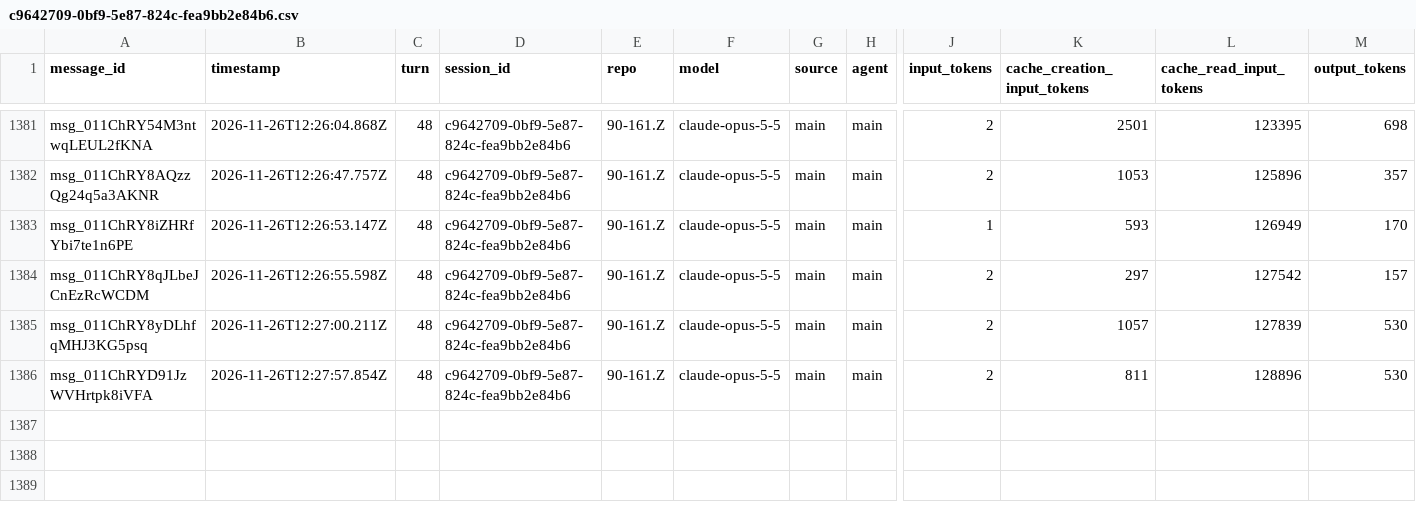
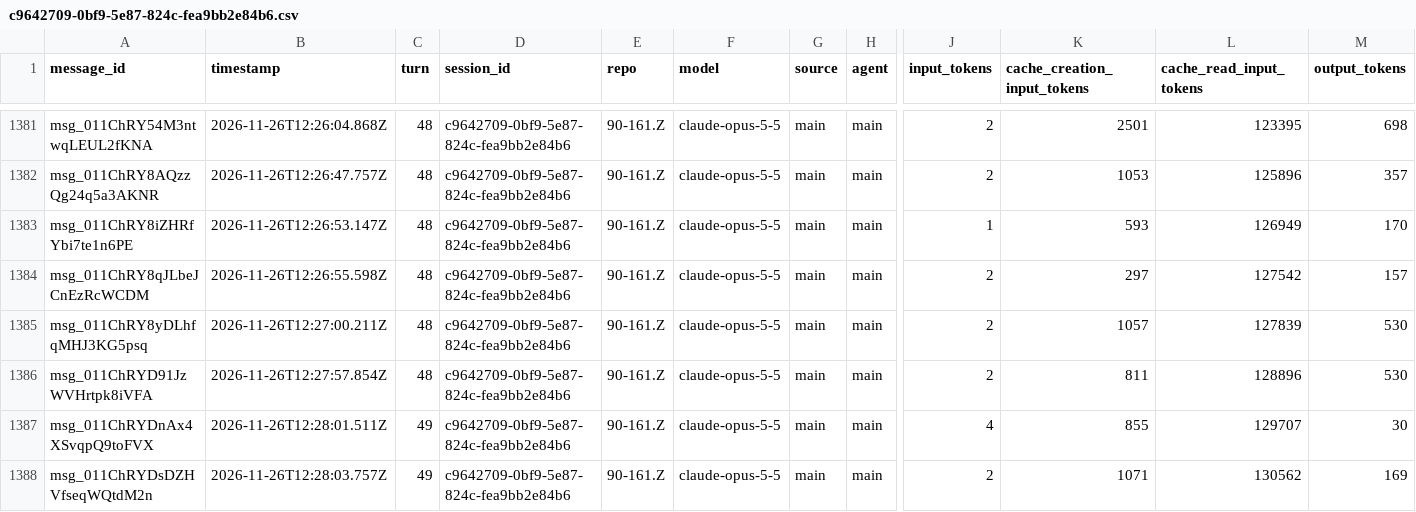
Before and after one commit to rhope-ops/90-161.Z, a CSV file: sessions/c9642709-0bf9-5e87-824c-fea9bb2e84b6.csv, drawn as a sheet; only a part is shown, gaps mark what is left out; rows hold the shown columns only; the diff names each change by its address in the sheet, - before the commit and + after, or states it on an @@ line.

```diff
--- a/sessions/c9642709-0bf9-5e87-824c-fea9bb2e84b6.csv
+++ b/sessions/c9642709-0bf9-5e87-824c-fea9bb2e84b6.csv
+row 1387: msg_011ChRYDnAx4XSvqpQ9toFVX | 2026-11-26T12:28:01.511Z | 49 | c9642709-0bf9-5e87-824c-fea9bb2e84b6 | 90-161.Z | claude-opus-5-5 | main | main | 4 | 855 | 129707 | 30
+row 1388: msg_011ChRYDsDZHVfseqWQtdM2n | 2026-11-26T12:28:03.757Z | 49 | c9642709-0bf9-5e87-824c-fea9bb2e84b6 | 90-161.Z | claude-opus-5-5 | main | main | 2 | 1071 | 130562 | 169
```
